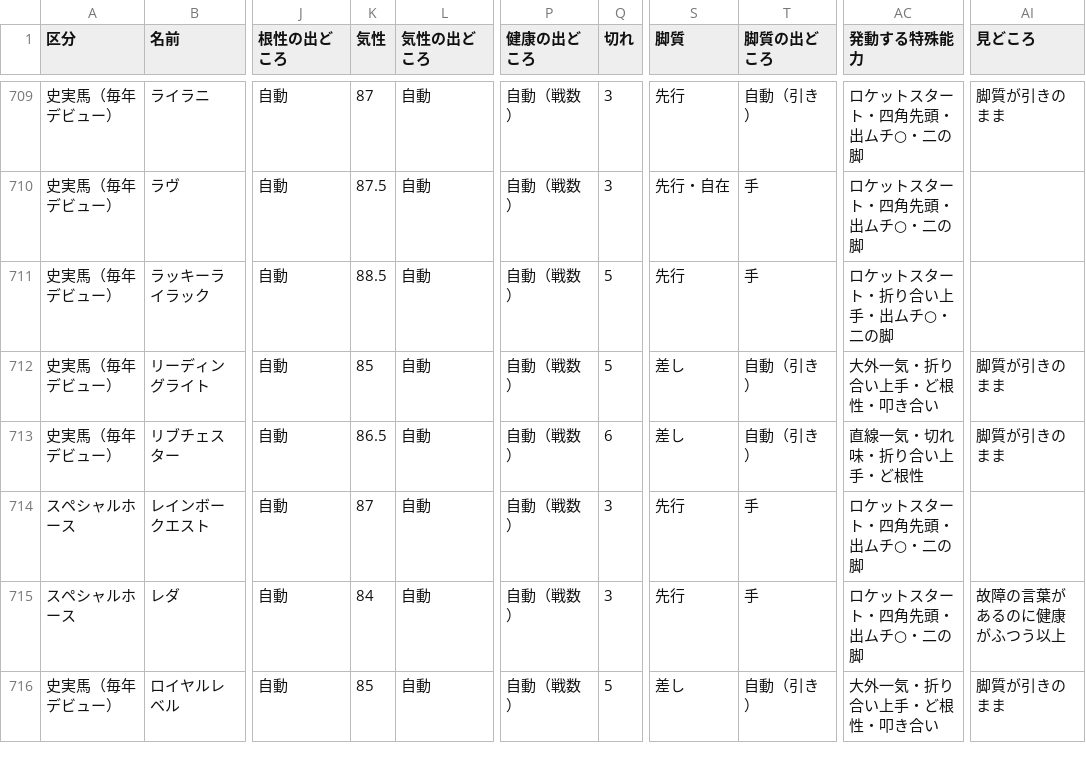
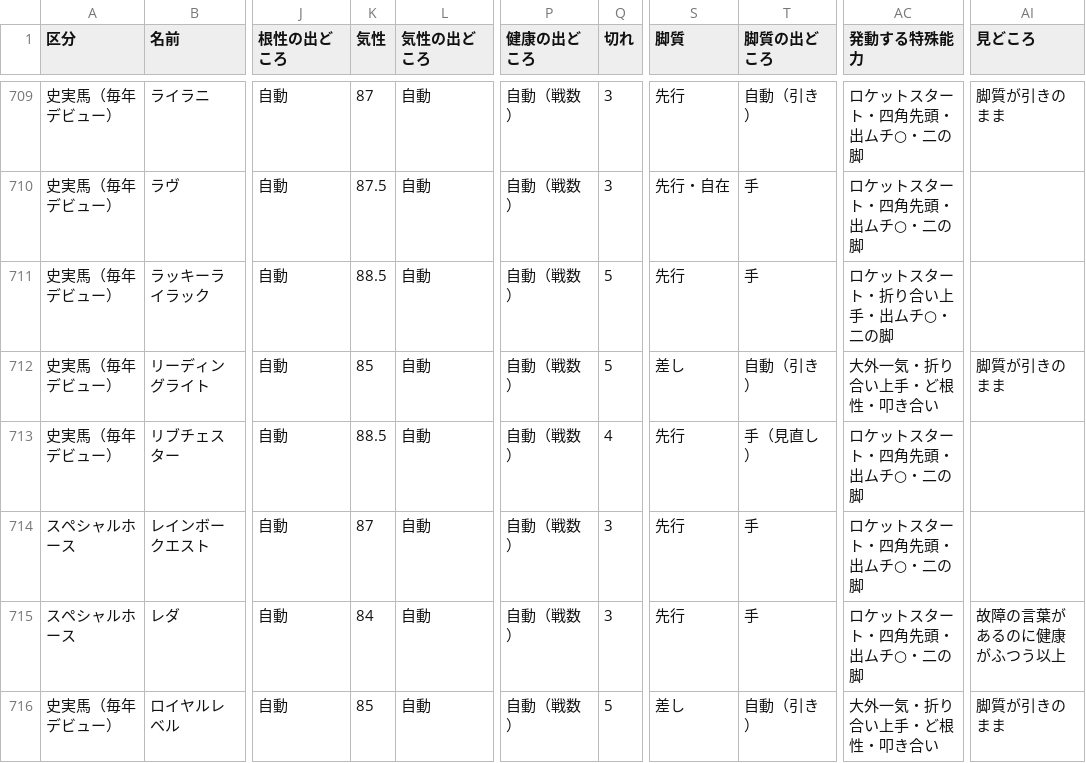
Before and after one commit to nakaba9696/Horse-Simulation, a CSV file: docs/review/abilities.csv, drawn as a sheet; only a part is shown, gaps mark what is left out; the diff covers the shown part only; the diff names each change by its address in the sheet, - before the commit and + after, or states it on an @@ line.

```diff
--- a/docs/review/abilities.csv
+++ b/docs/review/abilities.csv
-K713 (気性): 86.5
+K713 (気性): 88.5
-Q713 (切れ): 6
+Q713 (切れ): 4
-S713 (脚質): 差し
+S713 (脚質): 先行
-T713 (脚質の出どころ): 自動（引き）
+T713 (脚質の出どころ): 手（見直し）
-AC713 (発動する特殊能力): 直線一気・切れ味・折り合い上手・ど根性
+AC713 (発動する特殊能力): ロケットスタート・四角先頭・出ムチ○・二の脚
-AI713 (見どころ): 脚質が引きのまま
+AI713 (見どころ): (empty)
```
Also changed, not shown: 100 edited cells elsewhere in this file, 12 other files.
